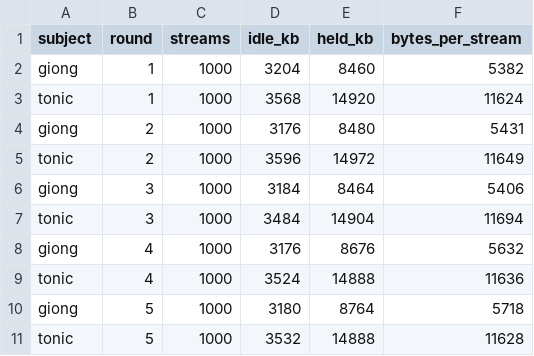
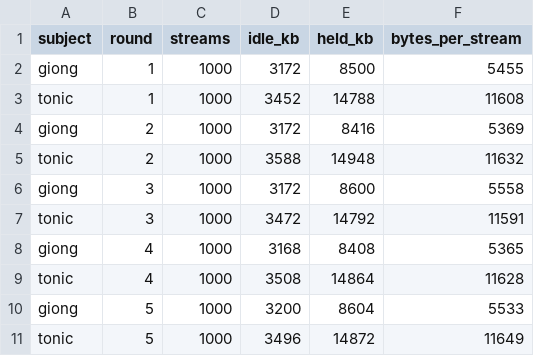
Before and after one commit to giong-run/Giong, a CSV file: bench/results/grpc/memory.csv, drawn as a sheet.

```diff
--- a/bench/results/grpc/memory.csv
+++ b/bench/results/grpc/memory.csv
@@ -1,11 +1,11 @@
 subject,round,streams,idle_kb,held_kb,bytes_per_stream
-giong,1,1000,3204,8460,5382
-tonic,1,1000,3568,14920,11624
-giong,2,1000,3176,8480,5431
-tonic,2,1000,3596,14972,11649
-giong,3,1000,3184,8464,5406
-tonic,3,1000,3484,14904,11694
-giong,4,1000,3176,8676,5632
-tonic,4,1000,3524,14888,11636
-giong,5,1000,3180,8764,5718
-tonic,5,1000,3532,14888,11628
+giong,1,1000,3172,8500,5455
+tonic,1,1000,3452,14788,11608
+giong,2,1000,3172,8416,5369
+tonic,2,1000,3588,14948,11632
+giong,3,1000,3172,8600,5558
+tonic,3,1000,3472,14792,11591
+giong,4,1000,3168,8408,5365
+tonic,4,1000,3508,14864,11628
+giong,5,1000,3200,8604,5533
+tonic,5,1000,3496,14872,11649
```
Also changed, not shown: bench/results/grpc/raw.csv, 5 other files.
